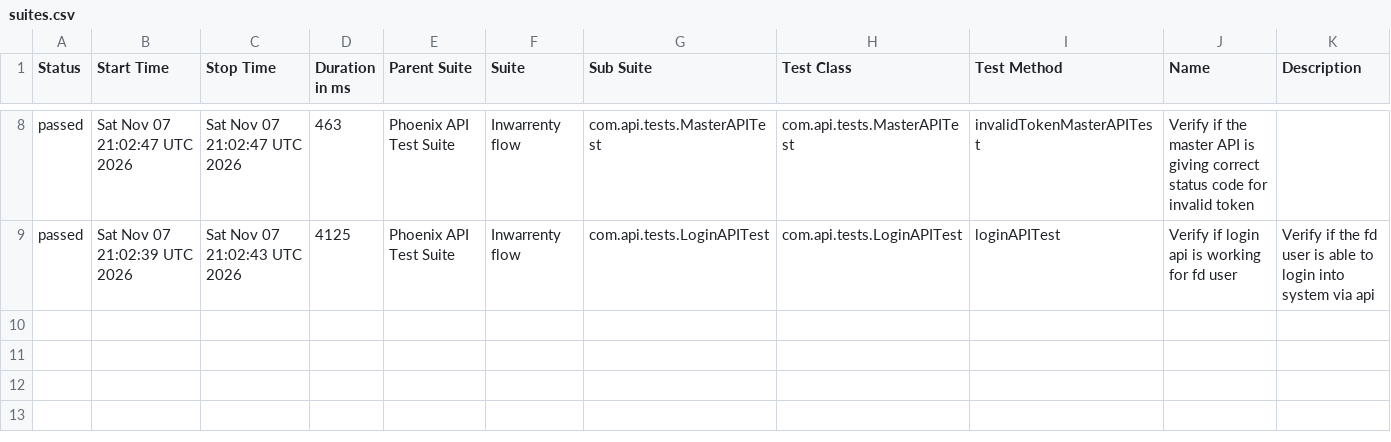
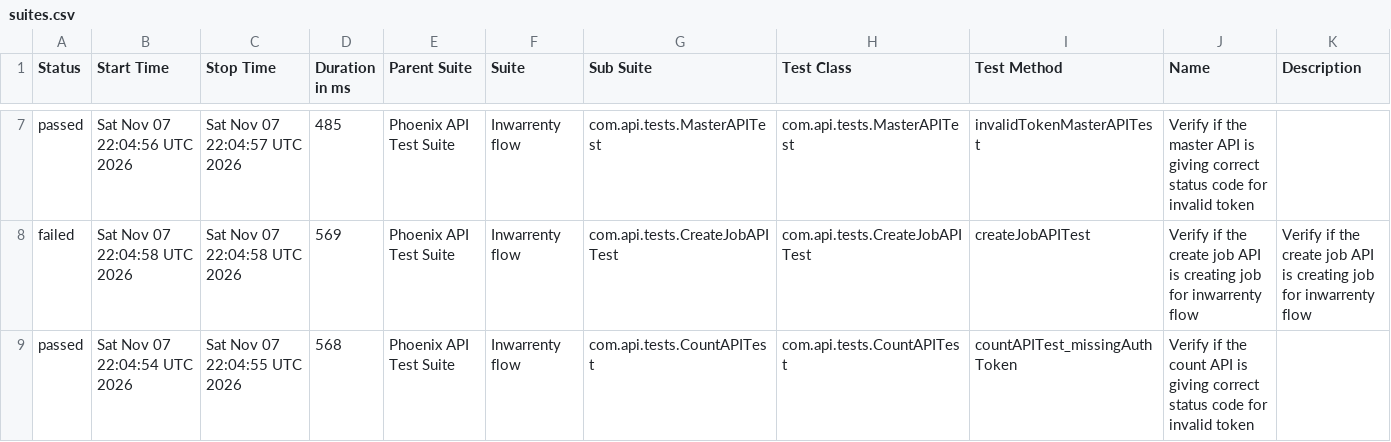
Before and after one commit to AbhijitNaik05/PhoenixTestAutomationFramework, a CSV file: data/suites.csv, drawn as a sheet; only a part is shown, gaps mark what is left out; the diff covers the shown part only.

```diff
--- a/data/suites.csv
+++ b/data/suites.csv
@@ -8,2 +7,3 @@
-"passed","Sat Nov 07 21:02:47 UTC 2026","Sat Nov 07 21:02:47 UTC 2026","463","Phoenix API Test Suite","Inwarrenty flow","com.api.tests.MasterAPITest","com.api.tests.MasterAPITest","invalidTokenMasterAPITest","Verify if the master API is giving correct status code for invalid token",""
-"passed","Sat Nov 07 21:02:39 UTC 2026","Sat Nov 07 21:02:43 UTC 2026","4125","Phoenix API Test Suite","Inwarrenty flow","com.api.tests.LoginAPITest","com.api.tests.LoginAPITest","loginAPITest","Verify if login api is working for fd user","Verify if the fd user is able to login into system via api"
+"passed","Sat Nov 07 22:04:56 UTC 2026","Sat Nov 07 22:04:57 UTC 2026","485","Phoenix API Test Suite","Inwarrenty flow","com.api.tests.MasterAPITest","com.api.tests.MasterAPITest","invalidTokenMasterAPITest","Verify if the master API is giving correct status code for invalid token",""
+"failed","Sat Nov 07 22:04:58 UTC 2026","Sat Nov 07 22:04:58 UTC 2026","569","Phoenix API Test Suite","Inwarrenty flow","com.api.tests.CreateJobAPITest","com.api.tests.CreateJobAPITest","createJobAPITest","Verify if the create job API is creating job for inwarrenty flow","Verify if the create job API is creating job for inwarrenty flow"
+"passed","Sat Nov 07 22:04:54 UTC 2026","Sat Nov 07 22:04:55 UTC 2026","568","Phoenix API Test Suite","Inwarrenty flow","com.api.tests.CountAPITest","com.api.tests.CountAPITest","countAPITest_missingAuthToken","Verify if the count API is giving correct status code for invalid token",""
```
Also changed, not shown: 1 added row, 2 removed rows and 27 edited cells elsewhere in this file, data/behaviors.csv, 50 other files.
